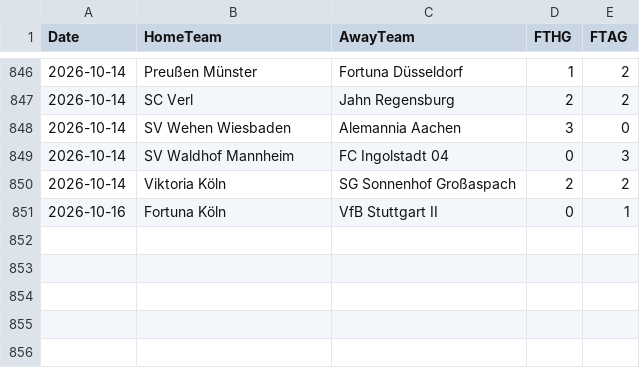
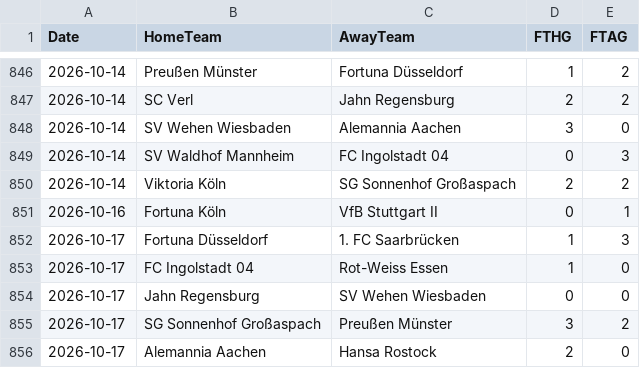
Before and after one commit to scoutspicks34-del/Scoutspicks, a CSV file: data/espn_liga3.csv, drawn as a sheet; only a part is shown, gaps mark what is left out.

```diff
--- a/data/espn_liga3.csv
+++ b/data/espn_liga3.csv
@@ -851 +851,6 @@ Date,HomeTeam,AwayTeam,FTHG,FTAG
 2026-10-16,Fortuna Köln,VfB Stuttgart II,0,1
+2026-10-17,Fortuna Düsseldorf,1. FC Saarbrücken,1,3
+2026-10-17,FC Ingolstadt 04,Rot-Weiss Essen,1,0
+2026-10-17,Jahn Regensburg,SV Wehen Wiesbaden,0,0
+2026-10-17,SG Sonnenhof Großaspach,Preußen Münster,3,2
+2026-10-17,Alemannia Aachen,Hansa Rostock,2,0
```
Also changed, not shown: 2 other files.
